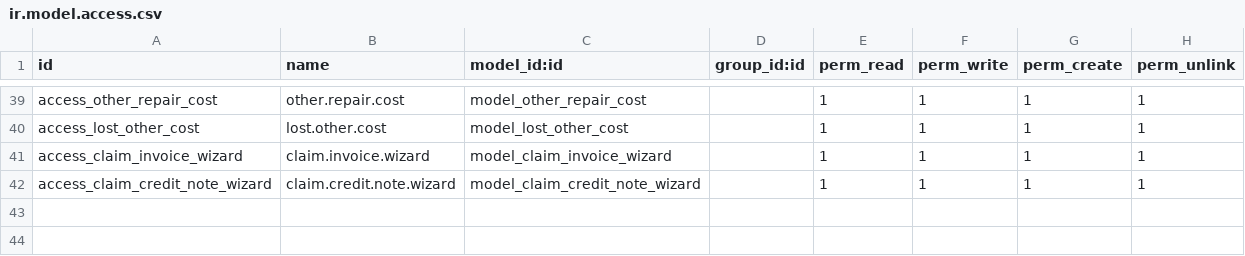
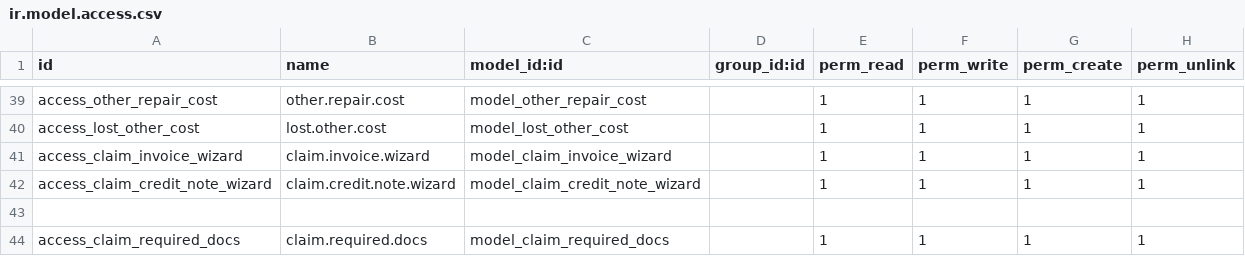
Before and after one commit to yasir017/KAYAN-Newii, a CSV file: generic_request/security/ir.model.access.csv, drawn as a sheet; only a part is shown, gaps mark what is left out; the diff names each change by its address in the sheet, - before the commit and + after, or states it on an @@ line.

Commit message:
claim changes dec7 4_49

```diff
--- a/generic_request/security/ir.model.access.csv
+++ b/generic_request/security/ir.model.access.csv
+row 43: (empty)
+row 44: access_claim_required_docs | claim.required.docs | model_claim_required_docs |  | 1 | 1 | 1 | 1
```
Also changed, not shown: 10 other files.
